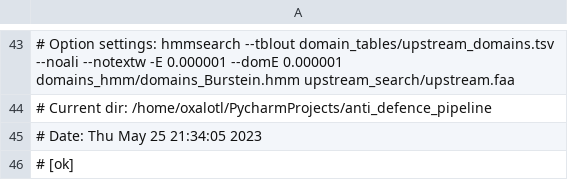
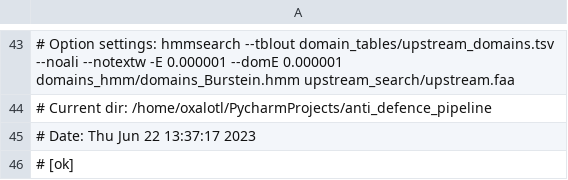
Before and after one commit to ombystoma-young/immune-evasion-hot-spots, a TSV file: domain_tables/upstream_domains.tsv, drawn as a sheet; only a part is shown, gaps mark what is left out; the diff names each change by its address in the sheet, - before the commit and + after, or states it on an @@ line.

Commit message:
Rerun pipeline to have up-to-date tables

```diff
--- a/domain_tables/upstream_domains.tsv
+++ b/domain_tables/upstream_domains.tsv
-A45: # Date: Thu May 25 21:34:05 2023
+A45: # Date: Thu Jun 22 13:37:17 2023
```
Also changed, not shown: 9 other files.
